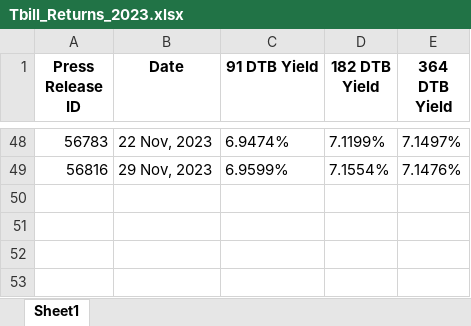
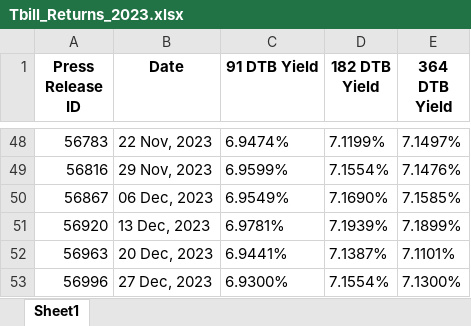
Before and after one commit to pa1tech/tbillReturns, an Excel workbook: Tbill_Returns_2023.xlsx, sheet Sheet1, drawn as a sheet; only a part is shown, gaps mark what is left out; values as stored, in another font and other column widths than the file's, no borders; the diff names each change by its address in the sheet, - before the commit and + after, or states it on an @@ line.

```diff
--- a/Tbill_Returns_2023.xlsx (sheet Sheet1)
+++ b/Tbill_Returns_2023.xlsx (sheet Sheet1)
+row 50: 56867 | 06 Dec, 2023 | 6.9549% | 7.1690% | 7.1585%
+row 51: 56920 | 13 Dec, 2023 | 6.9781% | 7.1939% | 7.1899%
+row 52: 56963 | 20 Dec, 2023 | 6.9441% | 7.1387% | 7.1101%
+row 53: 56996 | 27 Dec, 2023 | 6.9300% | 7.1554% | 7.1300%
```
Also changed, not shown: 3 other files.
